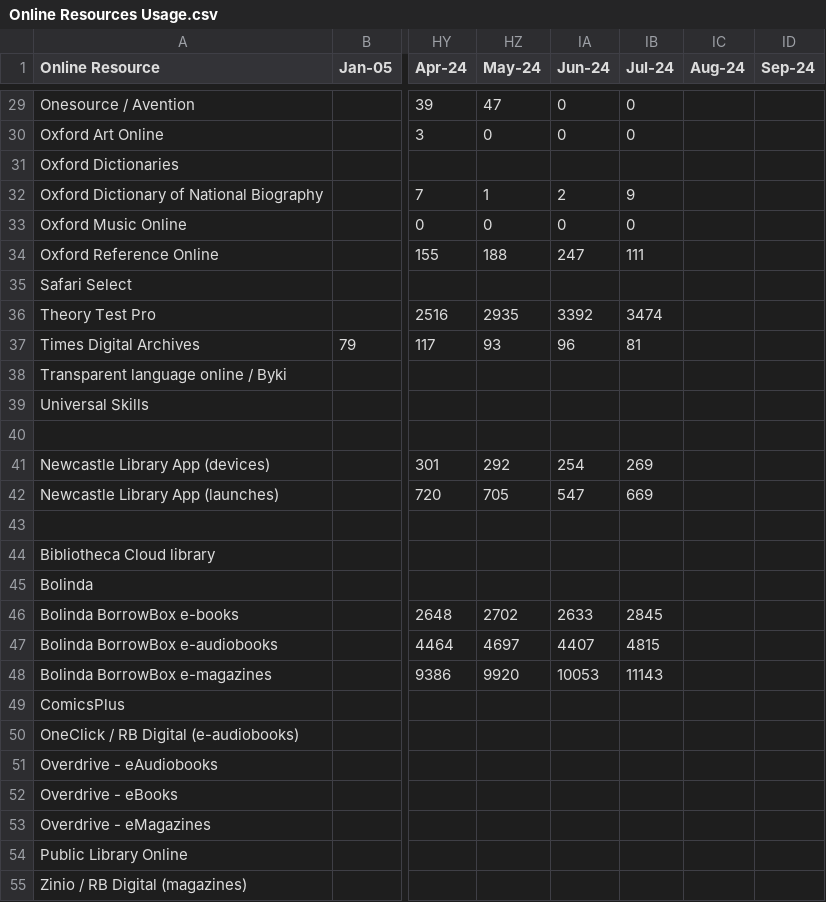
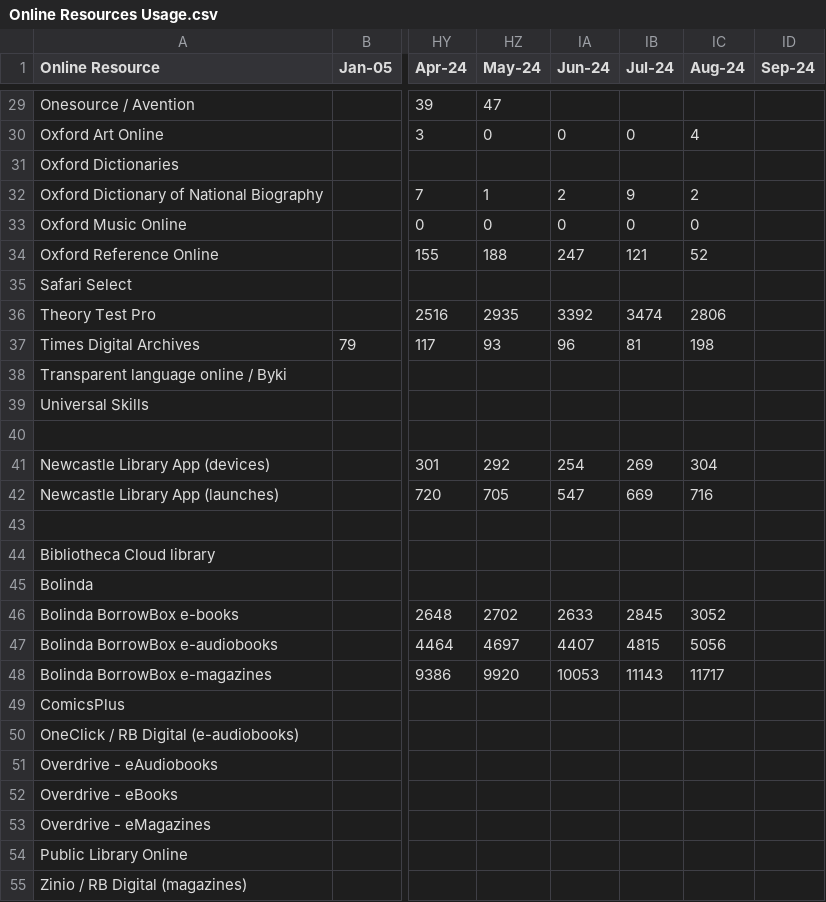
Before and after one commit to ToonLibraries/library-open-data, a CSV file: online-resources/Online Resources Usage.csv, drawn as a sheet; only a part is shown, gaps mark what is left out; the diff covers the shown part only; the diff names each change by its address in the sheet, - before the commit and + after, or states it on an @@ line.

```diff
--- a/online-resources/Online Resources Usage.csv
+++ b/online-resources/Online Resources Usage.csv
-IA29 (Jun-24): 0
+IA29 (Jun-24): (empty)
-IB29 (Jul-24): 0
+IB29 (Jul-24): (empty)
-IC30 (Aug-24): (empty)
+IC30 (Aug-24): 4
-IC32 (Aug-24): (empty)
+IC32 (Aug-24): 2
-IC33 (Aug-24): (empty)
+IC33 (Aug-24): 0
-IB34 (Jul-24): 111
+IB34 (Jul-24): 121
-IC34 (Aug-24): (empty)
+IC34 (Aug-24): 52
-IC36 (Aug-24): (empty)
+IC36 (Aug-24): 2806
-IC37 (Aug-24): (empty)
+IC37 (Aug-24): 198
-IC41 (Aug-24): (empty)
+IC41 (Aug-24): 304
-IC42 (Aug-24): (empty)
+IC42 (Aug-24): 716
-IC46 (Aug-24): (empty)
+IC46 (Aug-24): 3052
-IC47 (Aug-24): (empty)
+IC47 (Aug-24): 5056
-IC48 (Aug-24): (empty)
+IC48 (Aug-24): 11717
```
Also changed, not shown: 17 edited cells elsewhere in this file.
